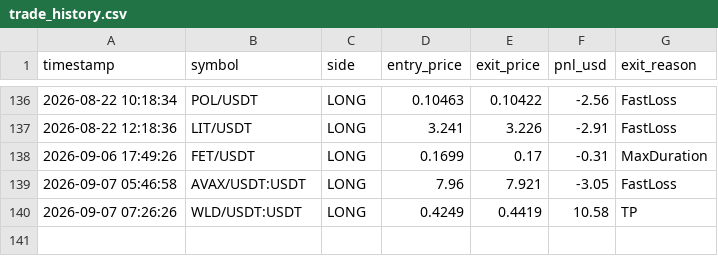
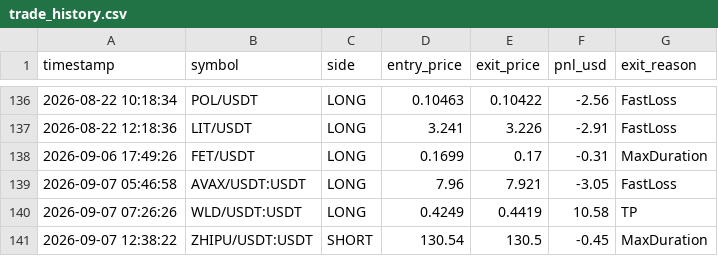
Before and after one commit to avimz50/CRYPTO-BOT-new, a CSV file: trade_history.csv, drawn as a sheet; only a part is shown, gaps mark what is left out; the diff names each change by its address in the sheet, - before the commit and + after, or states it on an @@ line.

```diff
--- a/trade_history.csv
+++ b/trade_history.csv
+row 141: 2026-09-07 12:38:22 | ZHIPU/USDT:USDT | SHORT | 130.54 | 130.5 | -0.45 | MaxDuration
```
Also changed, not shown: 2 other files.
